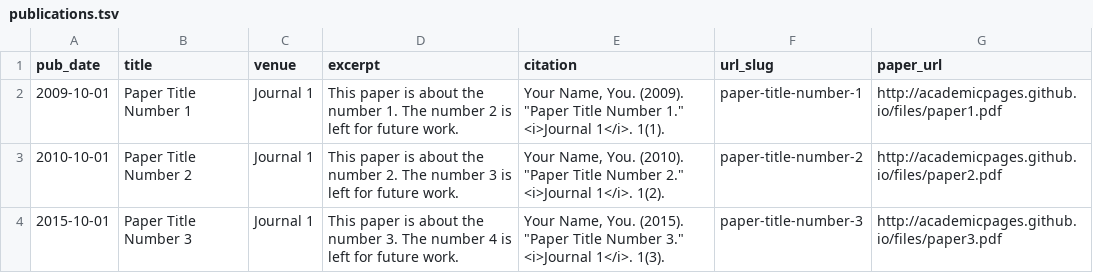
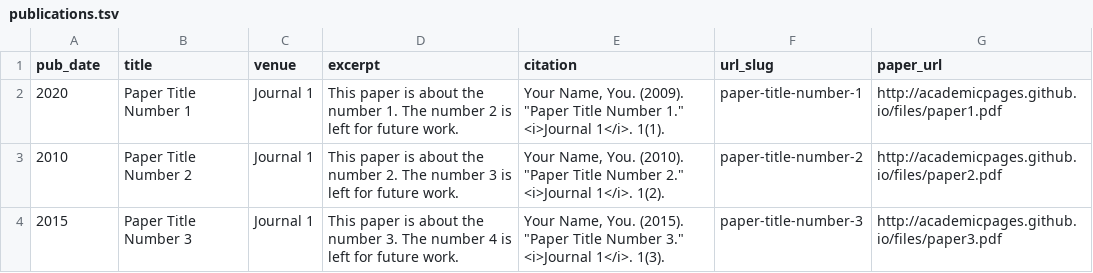
Before and after one commit to JaydeepGodbole/JaydeepGodbole.github.io, a TSV file: markdown_generator/publications.tsv, drawn as a sheet.

```diff
--- a/markdown_generator/publications.tsv
+++ b/markdown_generator/publications.tsv
@@ -1,4 +1,4 @@
 pub_date	title	venue	excerpt	citation	url_slug	paper_url
-2009-10-01	Paper Title Number 1	Journal 1	This paper is about the number 1. The number 2 is left for future work.	Your Name, You. (2009). "Paper Title Number 1." <i>Journal 1</i>. 1(1).	paper-title-number-1	http://academicpages.github.io/files/paper1.pdf
-2010-10-01	Paper Title Number 2	Journal 1	This paper is about the number 2. The number 3 is left for future work.	Your Name, You. (2010). "Paper Title Number 2." <i>Journal 1</i>. 1(2).	paper-title-number-2	http://academicpages.github.io/files/paper2.pdf
-2015-10-01	Paper Title Number 3	Journal 1	This paper is about the number 3. The number 4 is left for future work.	Your Name, You. (2015). "Paper Title Number 3." <i>Journal 1</i>. 1(3).	paper-title-number-3	http://academicpages.github.io/files/paper3.pdf
+2020	Paper Title Number 1	Journal 1	This paper is about the number 1. The number 2 is left for future work.	Your Name, You. (2009). "Paper Title Number 1." <i>Journal 1</i>. 1(1).	paper-title-number-1	http://academicpages.github.io/files/paper1.pdf
+2010	Paper Title Number 2	Journal 1	This paper is about the number 2. The number 3 is left for future work.	Your Name, You. (2010). "Paper Title Number 2." <i>Journal 1</i>. 1(2).	paper-title-number-2	http://academicpages.github.io/files/paper2.pdf
+2015	Paper Title Number 3	Journal 1	This paper is about the number 3. The number 4 is left for future work.	Your Name, You. (2015). "Paper Title Number 3." <i>Journal 1</i>. 1(3).	paper-title-number-3	http://academicpages.github.io/files/paper3.pdf
```
Also changed, not shown: 1 other file.
